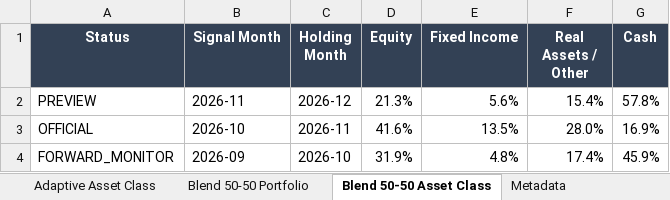
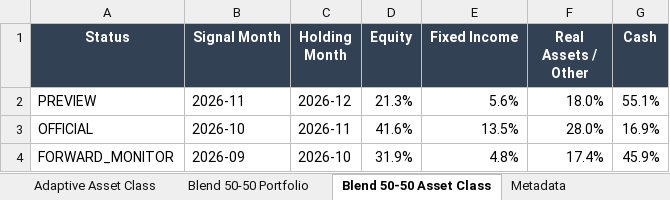
Before and after one commit to slackquant80/slackquant-research, an Excel workbook: public/assets/systems/pds/PDS_Portfolio_History_Current_Definition.xlsx, sheet Blend 50-50 Asset Class, drawn as a sheet; only a part is shown; values as stored, in another font and other column widths than the file's, no borders; the diff names each change by its address in the sheet, - before the commit and + after, or states it on an @@ line.

```diff
--- a/public/assets/systems/pds/PDS_Portfolio_History_Current_Definition.xlsx (sheet Blend 50-50 Asset Class)
+++ b/public/assets/systems/pds/PDS_Portfolio_History_Current_Definition.xlsx (sheet Blend 50-50 Asset Class)
-F2 (Real Assets / Other): 15.4%
+F2 (Real Assets / Other): 18.0%
-G2 (Cash): 57.8%
+G2 (Cash): 55.1%
```
Also changed, not shown: sheet Adaptive Asset Class, sheet Blend 50-50 Portfolio, sheet Adaptive Portfolio, sheet Core Asset Class, sheet Core Portfolio, public/assets/systems/adaa/ADAA_Portfolio_Target_History.xlsx, public/dashboards/equity-alpha/exports/Global_Equity_Alpha_Full_History.xlsx, 20 other files.
